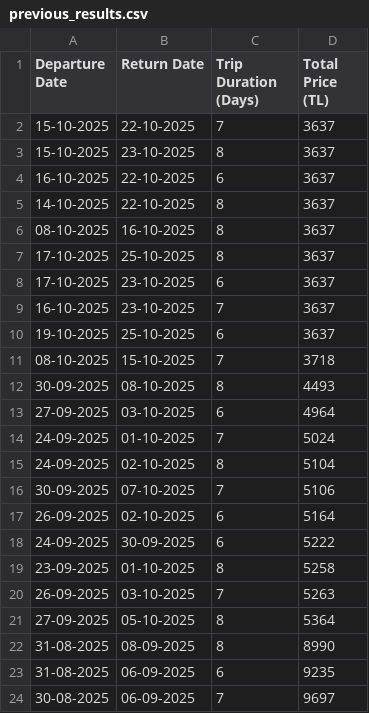
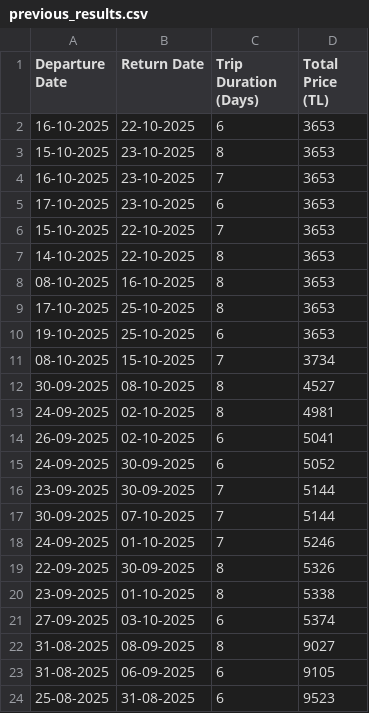
Before and after one commit to asrinsevim/PegasusFlightTracker, a CSV file: previous_results.csv, drawn as a sheet; only a part is shown; the diff covers the shown part only.

```diff
--- a/previous_results.csv
+++ b/previous_results.csv
@@ -1,24 +1,24 @@
 Departure Date,Return Date,Trip Duration (Days),Total Price (TL)
-15-10-2025,22-10-2025,7,3637
-15-10-2025,23-10-2025,8,3637
-16-10-2025,22-10-2025,6,3637
-14-10-2025,22-10-2025,8,3637
-08-10-2025,16-10-2025,8,3637
-17-10-2025,25-10-2025,8,3637
-17-10-2025,23-10-2025,6,3637
-16-10-2025,23-10-2025,7,3637
-19-10-2025,25-10-2025,6,3637
-08-10-2025,15-10-2025,7,3718
-30-09-2025,08-10-2025,8,4493
-27-09-2025,03-10-2025,6,4964
-24-09-2025,01-10-2025,7,5024
-24-09-2025,02-10-2025,8,5104
-30-09-2025,07-10-2025,7,5106
-26-09-2025,02-10-2025,6,5164
-24-09-2025,30-09-2025,6,5222
-23-09-2025,01-10-2025,8,5258
-26-09-2025,03-10-2025,7,5263
-27-09-2025,05-10-2025,8,5364
-31-08-2025,08-09-2025,8,8990
-31-08-2025,06-09-2025,6,9235
-30-08-2025,06-09-2025,7,9697
+16-10-2025,22-10-2025,6,3653
+15-10-2025,23-10-2025,8,3653
+16-10-2025,23-10-2025,7,3653
+17-10-2025,23-10-2025,6,3653
+15-10-2025,22-10-2025,7,3653
+14-10-2025,22-10-2025,8,3653
+08-10-2025,16-10-2025,8,3653
+17-10-2025,25-10-2025,8,3653
+19-10-2025,25-10-2025,6,3653
+08-10-2025,15-10-2025,7,3734
+30-09-2025,08-10-2025,8,4527
+24-09-2025,02-10-2025,8,4981
+26-09-2025,02-10-2025,6,5041
+24-09-2025,30-09-2025,6,5052
+23-09-2025,30-09-2025,7,5144
+30-09-2025,07-10-2025,7,5144
+24-09-2025,01-10-2025,7,5246
+22-09-2025,30-09-2025,8,5326
+23-09-2025,01-10-2025,8,5338
+27-09-2025,03-10-2025,6,5374
+31-08-2025,08-09-2025,8,9027
+31-08-2025,06-09-2025,6,9105
+25-08-2025,31-08-2025,6,9523
```
Also changed, not shown: 9 added rows, 9 removed rows and 14 edited cells elsewhere in this file.
